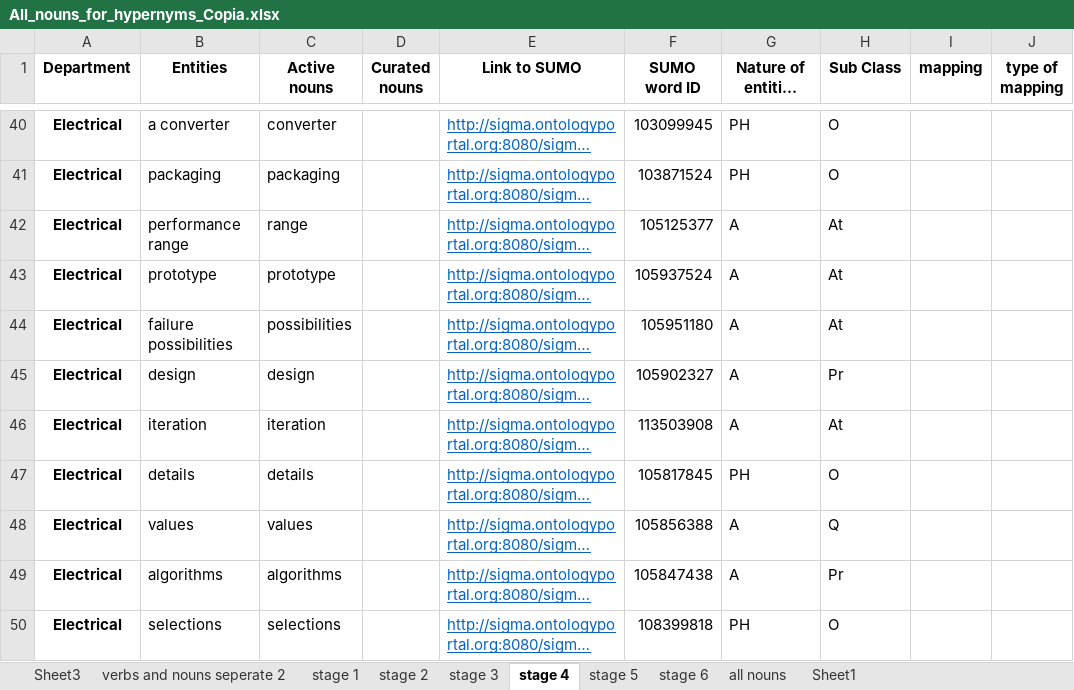
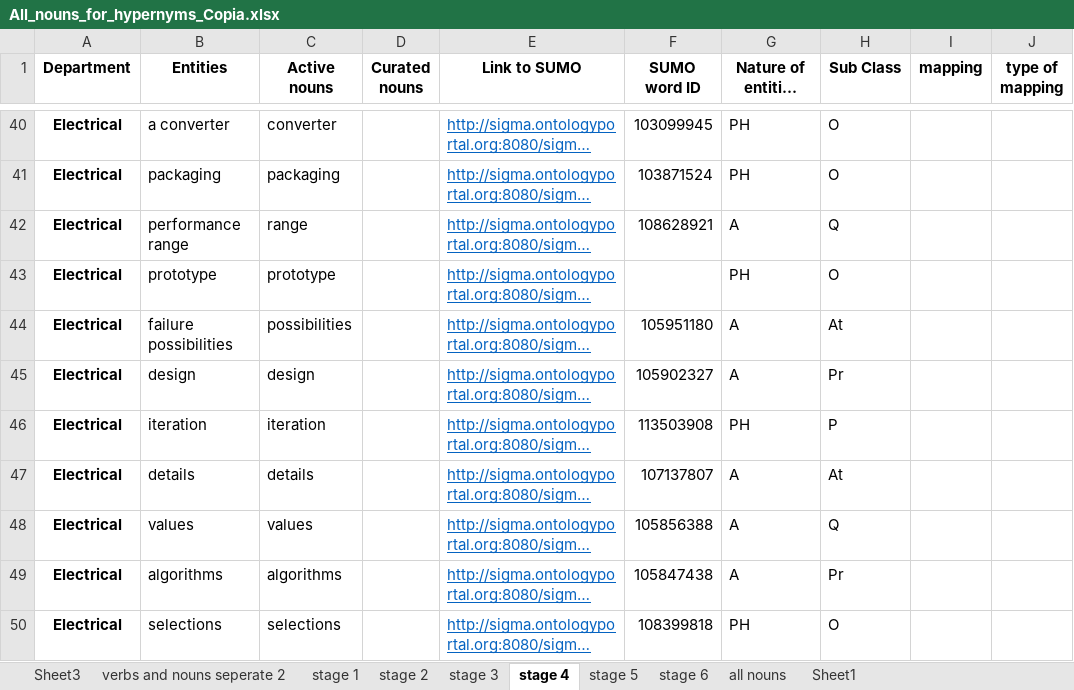
Before and after one commit to PauloLemgruberJeunon/TDP_NLP, an Excel workbook: xlsxFiles/interviewXlsxFiles/All_nouns_for_hypernyms_Copia.xlsx, sheet stage 4, drawn as a sheet; only a part is shown, gaps mark what is left out; long unchanged cells end in …; values as stored, in another font and other column widths than the file's, no borders; the diff covers the shown part only; the diff names each change by its address in the sheet, - before the commit and + after, or states it on an @@ line.

```diff
--- a/xlsxFiles/interviewXlsxFiles/All_nouns_for_hypernyms_Copia.xlsx (sheet stage 4)
+++ b/xlsxFiles/interviewXlsxFiles/All_nouns_for_hypernyms_Copia.xlsx (sheet stage 4)
-F42 (SUMO word ID): 105125377
+F42 (SUMO word ID): 108628921
-H42 (Sub Class): At
+H42 (Sub Class): Q
-F43 (SUMO word ID): 105937524
+F43 (SUMO word ID): (empty)
-G43 (Nature of entities (Basic)): A
+G43 (Nature of entities (Basic)): PH
-H43 (Sub Class): At
+H43 (Sub Class): O
-G46 (Nature of entities (Basic)): A
+G46 (Nature of entities (Basic)): PH
-H46 (Sub Class): At
+H46 (Sub Class): P
-F47 (SUMO word ID): 105817845
+F47 (SUMO word ID): 107137807
-G47 (Nature of entities (Basic)): PH
+G47 (Nature of entities (Basic)): A
-H47 (Sub Class): O
+H47 (Sub Class): At
```
Also changed, not shown: 45 edited cells elsewhere in this sheet, sheet all nouns, sheet stage 2, sheet stage 3, sheet stage 5, sheet stage 1, sheet stage 6, 3 other files.
